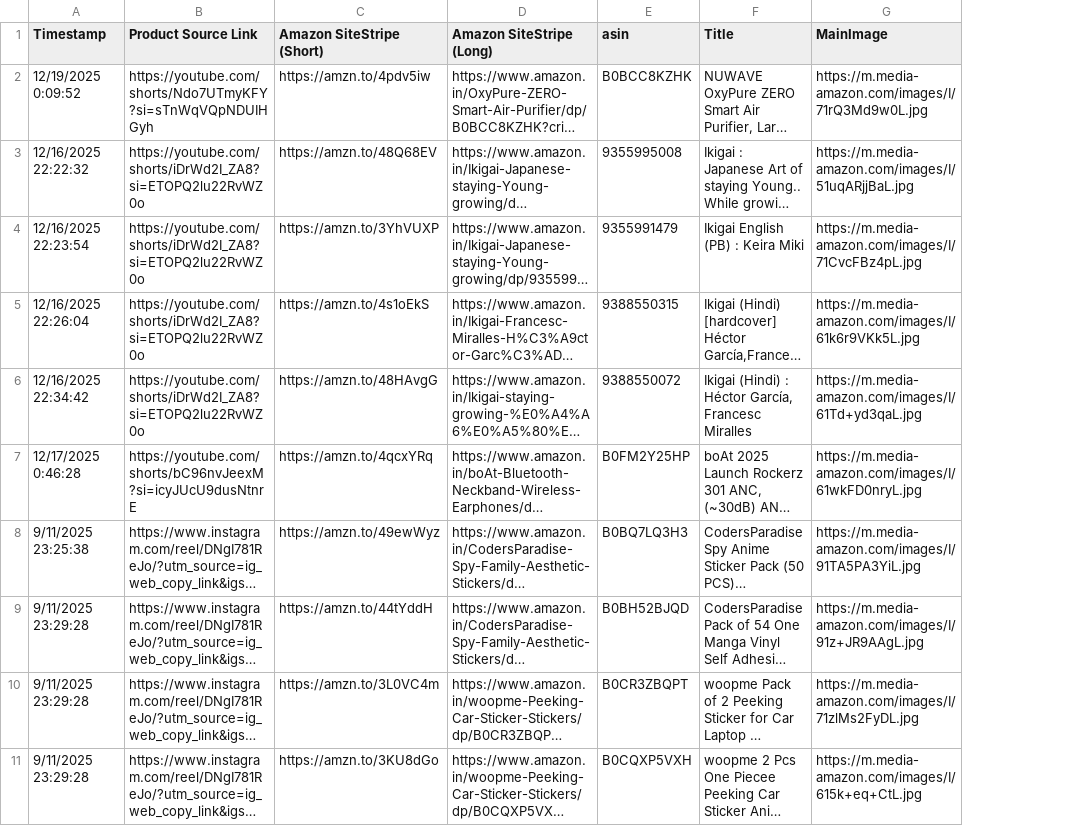
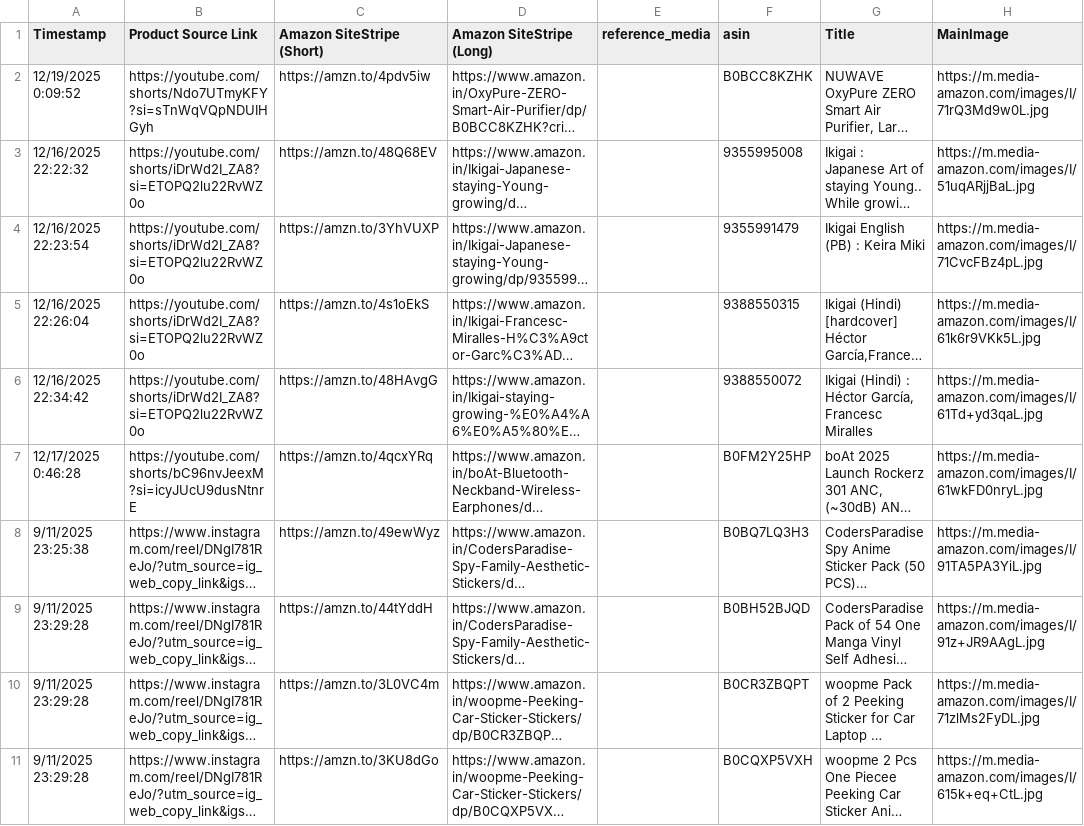
Before and after one commit to JOLT-dailyAi/VibeDrips, a CSV file: data/products.csv, drawn as a sheet; only a part is shown; long unchanged cells end in …; the diff names each change by its address in the sheet, - before the commit and + after, or states it on an @@ line.

Commit message:
Update products data - 2025-12-22T01:05:01.737+05:30

```diff
--- a/data/products.csv
+++ b/data/products.csv
+column E (reference_media), empty
```
